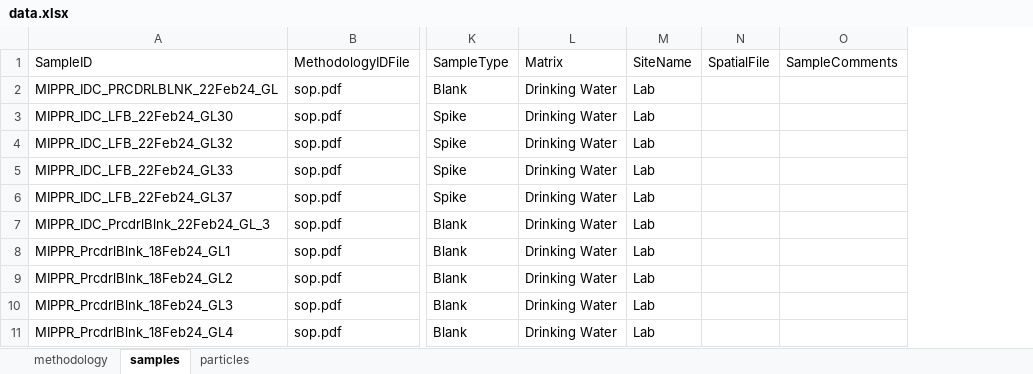
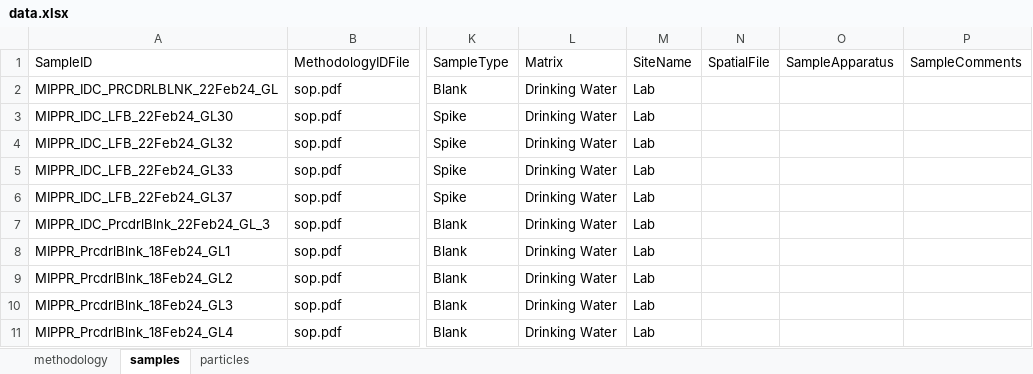
Before and after one commit to Moore-Institute-4-Plastic-Pollution-Res/One4All, an Excel workbook: code/validator/www/data.xlsx, sheet samples, drawn as a sheet; only a part is shown, gaps mark what is left out; values as stored, in another font and other column widths than the file's, no borders; the diff names each change by its address in the sheet, - before the commit and + after, or states it on an @@ line.

Commit message:
added digestion, density separation, and sampling apparatus columns to data.xlsx; need to add data to the cells

```diff
--- a/code/validator/www/data.xlsx (sheet samples)
+++ b/code/validator/www/data.xlsx (sheet samples)
+column O (SampleApparatus), empty
```
Also changed, not shown: sheet methodology.
